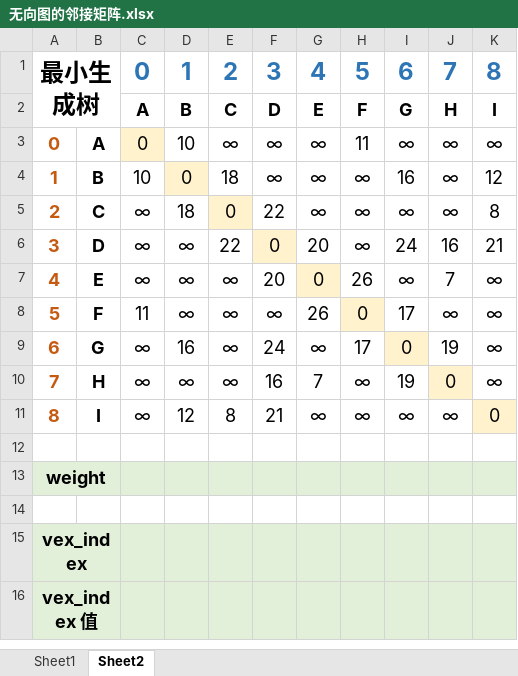
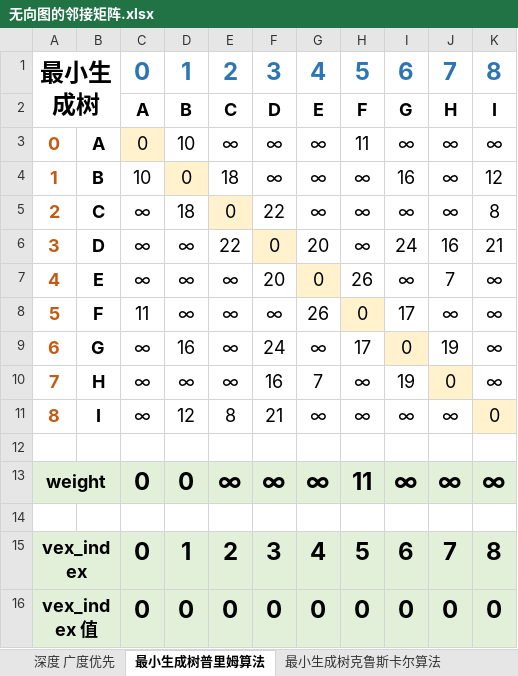
Before and after one commit to Zengchongtai/c-learning-graph, an Excel workbook: 无向图的邻接矩阵.xlsx, sheet 最小生成树普里姆算法, drawn as a sheet; values as stored, in another font and other column widths than the file's, no borders; the diff names each change by its address in the sheet, - before the commit and + after, or states it on an @@ line.

Commit message:
[exercise] 最小生成树(普里姆算法) 第二次尝试自己写

```diff
--- a/无向图的邻接矩阵.xlsx (sheet 最小生成树普里姆算法)
+++ b/无向图的邻接矩阵.xlsx (sheet 最小生成树普里姆算法)
-sheet tab: Sheet1
+sheet tab: 深度 广度优先
-sheet tab: Sheet2
+sheet tab: 最小生成树普里姆算法
+sheet tab: 最小生成树克鲁斯卡尔算法
-C13: (empty)
+C13: 0
-D13: (empty)
+D13: 0
-E13: (empty)
+E13: ∞
-F13: (empty)
+F13: ∞
-G13: (empty)
+G13: ∞
-H13: (empty)
+H13: 11
-I13: (empty)
+I13: ∞
-J13: (empty)
+J13: ∞
-K13: (empty)
+K13: ∞
-C15:C16: (empty)
+C15:C16: 0
-D15: (empty)
+D15: 1
-E15: (empty)
+E15: 2
-F15: (empty)
+F15: 3
-G15: (empty)
+G15: 4
-H15: (empty)
+H15: 5
-I15: (empty)
+I15: 6
-J15: (empty)
+J15: 7
-K15: (empty)
+K15: 8
-D16: (empty)
+D16: 0
-E16: (empty)
+E16: 0
-F16: (empty)
+F16: 0
-G16: (empty)
+G16: 0
-H16: (empty)
+H16: 0
-I16: (empty)
+I16: 0
-J16: (empty)
+J16: 0
-K16: (empty)
+K16: 0
```
Also changed, not shown: 5 other files.
